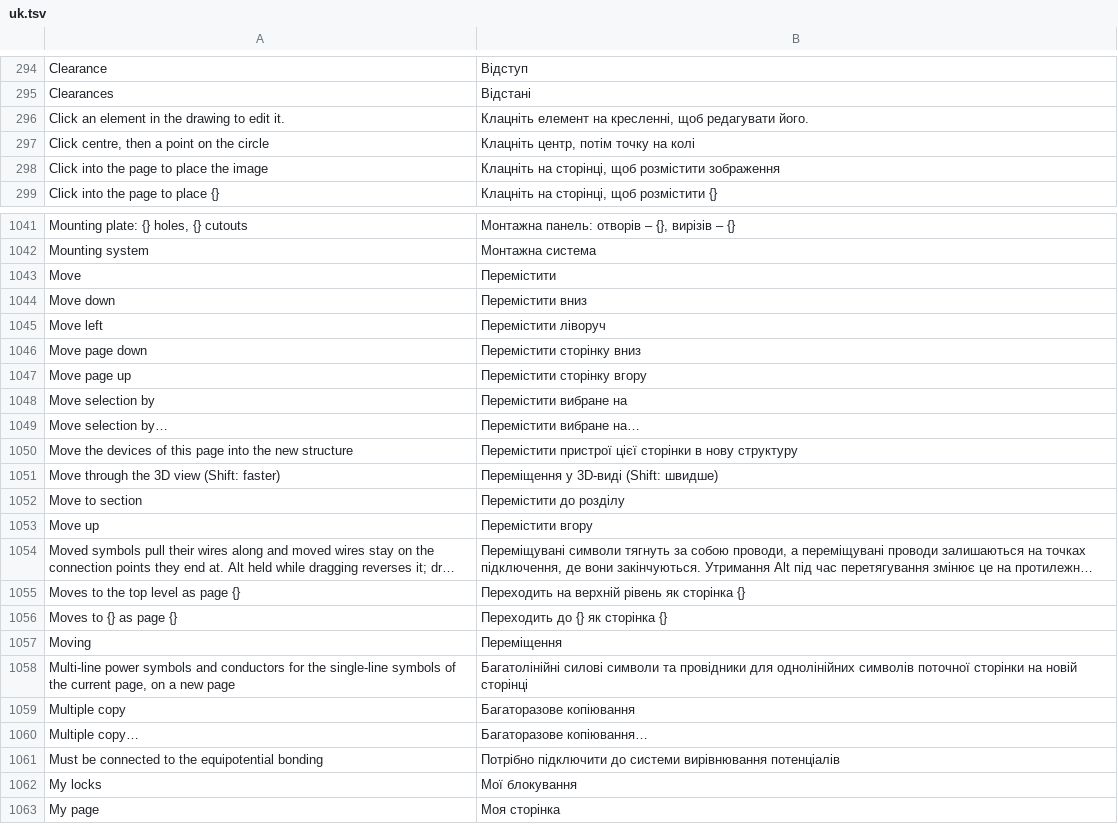
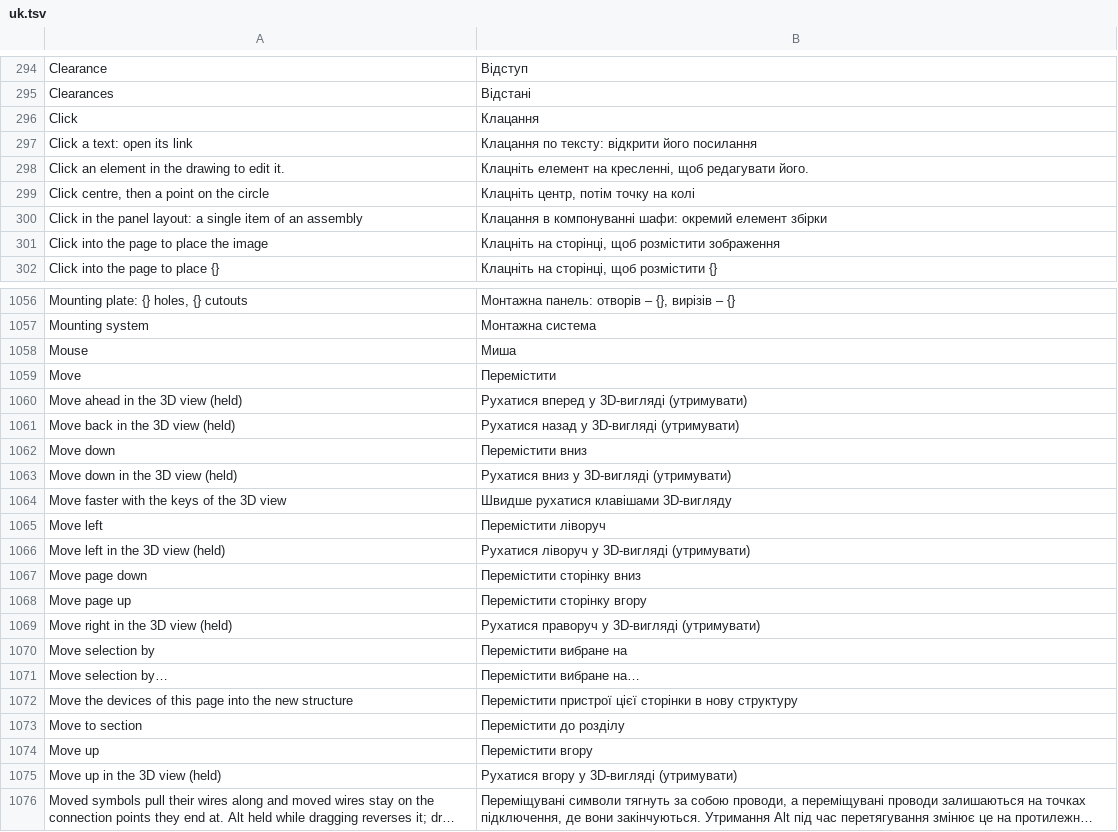
Before and after one commit to JukkaJor/OpenECraft, a TSV file: crates/openecraft-i18n/src/catalog/editor/uk.tsv, drawn as a sheet; only a part is shown, gaps mark what is left out; the shorter side is filled out with more unchanged rows; long unchanged cells end in …; removed rows and columns are numbered as before the commit, all else as after; the diff covers the shown part only; the diff names each change by its address in the sheet, - before the commit and + after, or states it on an @@ line.

```diff
--- a/crates/openecraft-i18n/src/catalog/editor/uk.tsv
+++ b/crates/openecraft-i18n/src/catalog/editor/uk.tsv
+row 296: Click | Клацання
+row 297: Click a text: open its link | Клацання по тексту: відкрити його посилання
+row 300: Click in the panel layout: a single item of an assembly | Клацання в компонуванні шафи: окремий елемент збірки
+row 1058: Mouse | Миша
+row 1060: Move ahead in the 3D view (held) | Рухатися вперед у 3D-вигляді (утримувати)
+row 1061: Move back in the 3D view (held) | Рухатися назад у 3D-вигляді (утримувати)
+row 1063: Move down in the 3D view (held) | Рухатися вниз у 3D-вигляді (утримувати)
+row 1064: Move faster with the keys of the 3D view | Швидше рухатися клавішами 3D-вигляду
+row 1066: Move left in the 3D view (held) | Рухатися ліворуч у 3D-вигляді (утримувати)
+row 1069: Move right in the 3D view (held) | Рухатися праворуч у 3D-вигляді (утримувати)
-row 1051: Move through the 3D view (Shift: faster) | Переміщення у 3D-виді (Shift: швидше)
+row 1075: Move up in the 3D view (held) | Рухатися вгору у 3D-вигляді (утримувати)
```
Also changed, not shown: 39 added rows and 9 removed rows elsewhere in this file, crates/openecraft-i18n/src/catalog/editor/hu.tsv, crates/openecraft-i18n/src/catalog/editor/ja.tsv, 55 other files.
